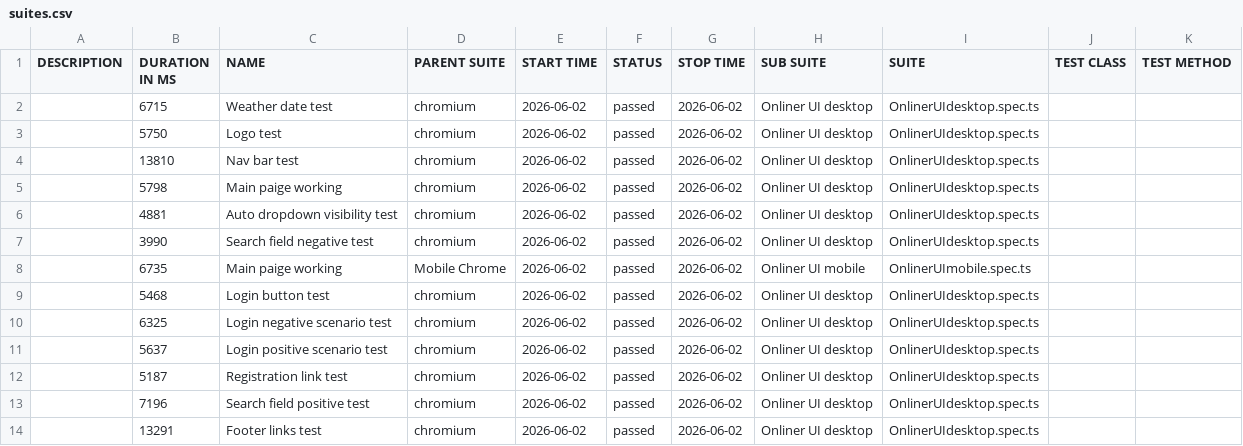
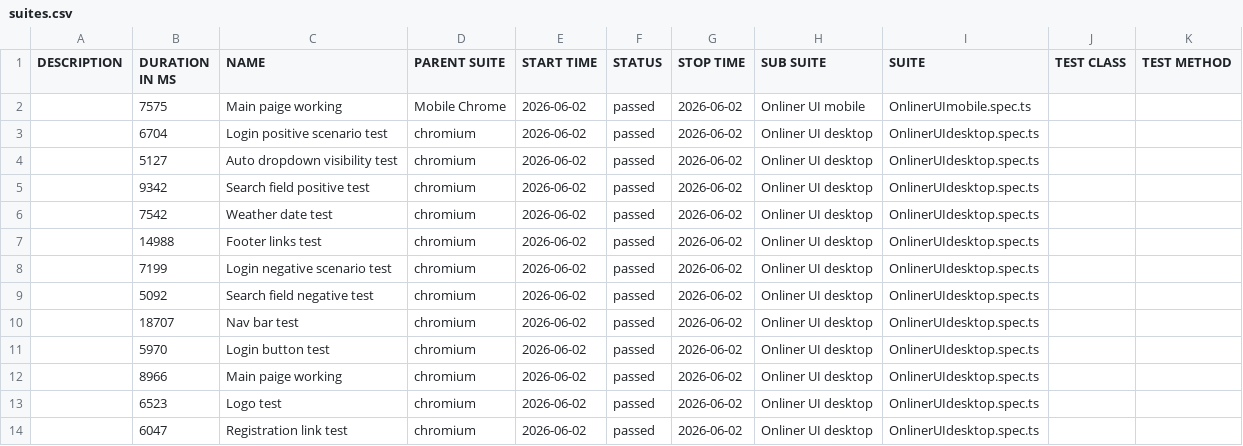
Before and after one commit to McRonnic/Final_project, a CSV file: data/suites.csv, drawn as a sheet.

```diff
--- a/data/suites.csv
+++ b/data/suites.csv
@@ -1,14 +1,14 @@
 "DESCRIPTION","DURATION IN MS","NAME","PARENT SUITE","START TIME","STATUS","STOP TIME","SUB SUITE","SUITE","TEST CLASS","TEST METHOD"
-"","6715","Weather date test","chromium","2026-06-02","passed","2026-06-02","Onliner UI desktop","OnlinerUIdesktop.spec.ts","",""
-"","5750","Logo test","chromium","2026-06-02","passed","2026-06-02","Onliner UI desktop","OnlinerUIdesktop.spec.ts","",""
-"","13810","Nav bar test","chromium","2026-06-02","passed","2026-06-02","Onliner UI desktop","OnlinerUIdesktop.spec.ts","",""
-"","5798","Main paige working","chromium","2026-06-02","passed","2026-06-02","Onliner UI desktop","OnlinerUIdesktop.spec.ts","",""
-"","4881","Auto dropdown visibility test","chromium","2026-06-02","passed","2026-06-02","Onliner UI desktop","OnlinerUIdesktop.spec.ts","",""
-"","3990","Search field negative test","chromium","2026-06-02","passed","2026-06-02","Onliner UI desktop","OnlinerUIdesktop.spec.ts","",""
-"","6735","Main paige working","Mobile Chrome","2026-06-02","passed","2026-06-02","Onliner UI mobile","OnlinerUImobile.spec.ts","",""
-"","5468","Login button test","chromium","2026-06-02","passed","2026-06-02","Onliner UI desktop","OnlinerUIdesktop.spec.ts","",""
-"","6325","Login negative scenario test","chromium","2026-06-02","passed","2026-06-02","Onliner UI desktop","OnlinerUIdesktop.spec.ts","",""
-"","5637","Login positive scenario test","chromium","2026-06-02","passed","2026-06-02","Onliner UI desktop","OnlinerUIdesktop.spec.ts","",""
-"","5187","Registration link test","chromium","2026-06-02","passed","2026-06-02","Onliner UI desktop","OnlinerUIdesktop.spec.ts","",""
-"","7196","Search field positive test","chromium","2026-06-02","passed","2026-06-02","Onliner UI desktop","OnlinerUIdesktop.spec.ts","",""
-"","13291","Footer links test","chromium","2026-06-02","passed","2026-06-02","Onliner UI desktop","OnlinerUIdesktop.spec.ts","",""
+"","7575","Main paige working","Mobile Chrome","2026-06-02","passed","2026-06-02","Onliner UI mobile","OnlinerUImobile.spec.ts","",""
+"","6704","Login positive scenario test","chromium","2026-06-02","passed","2026-06-02","Onliner UI desktop","OnlinerUIdesktop.spec.ts","",""
+"","5127","Auto dropdown visibility test","chromium","2026-06-02","passed","2026-06-02","Onliner UI desktop","OnlinerUIdesktop.spec.ts","",""
+"","9342","Search field positive test","chromium","2026-06-02","passed","2026-06-02","Onliner UI desktop","OnlinerUIdesktop.spec.ts","",""
+"","7542","Weather date test","chromium","2026-06-02","passed","2026-06-02","Onliner UI desktop","OnlinerUIdesktop.spec.ts","",""
+"","14988","Footer links test","chromium","2026-06-02","passed","2026-06-02","Onliner UI desktop","OnlinerUIdesktop.spec.ts","",""
+"","7199","Login negative scenario test","chromium","2026-06-02","passed","2026-06-02","Onliner UI desktop","OnlinerUIdesktop.spec.ts","",""
+"","5092","Search field negative test","chromium","2026-06-02","passed","2026-06-02","Onliner UI desktop","OnlinerUIdesktop.spec.ts","",""
+"","18707","Nav bar test","chromium","2026-06-02","passed","2026-06-02","Onliner UI desktop","OnlinerUIdesktop.spec.ts","",""
+"","5970","Login button test","chromium","2026-06-02","passed","2026-06-02","Onliner UI desktop","OnlinerUIdesktop.spec.ts","",""
+"","8966","Main paige working","chromium","2026-06-02","passed","2026-06-02","Onliner UI desktop","OnlinerUIdesktop.spec.ts","",""
+"","6523","Logo test","chromium","2026-06-02","passed","2026-06-02","Onliner UI desktop","OnlinerUIdesktop.spec.ts","",""
+"","6047","Registration link test","chromium","2026-06-02","passed","2026-06-02","Onliner UI desktop","OnlinerUIdesktop.spec.ts","",""
```
Also changed, not shown: 46 other files.
